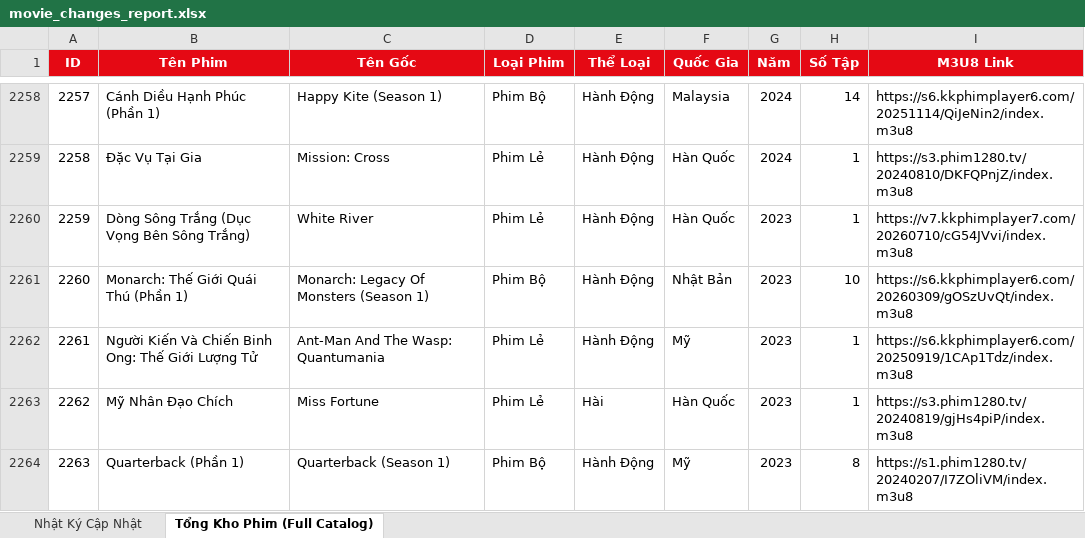
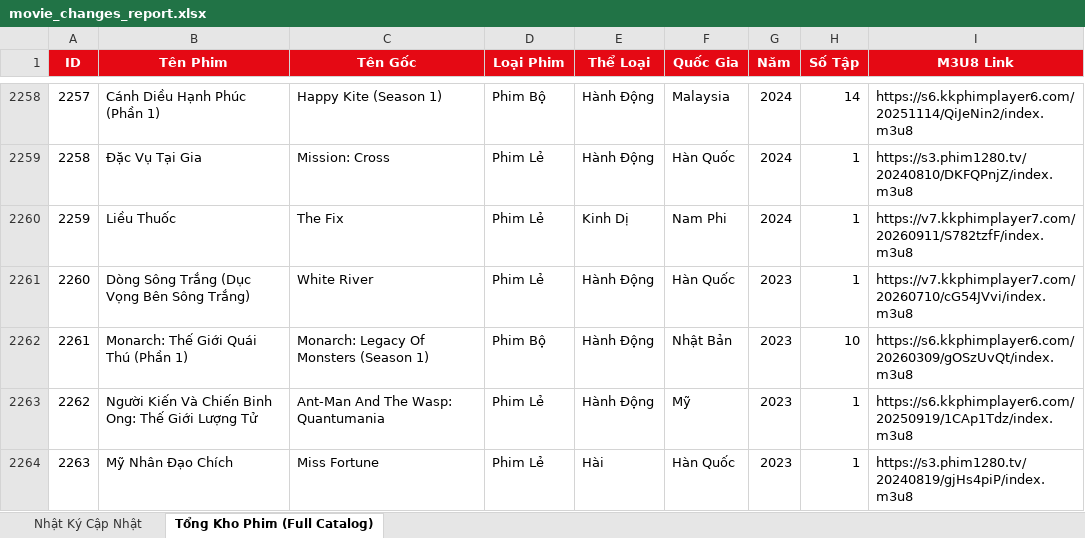
Before and after one commit to exorcisthb/Phim, an Excel workbook: movie_changes_report.xlsx, sheet Tổng Kho Phim (Full Catalog), drawn as a sheet; only a part is shown, gaps mark what is left out; the shorter side is filled out with more unchanged rows; values as stored, in another font and other column widths than the file's, no borders; addresses are those after the commit; the diff names each change by its address in the sheet, - before the commit and + after, or states it on an @@ line.

```diff
--- a/movie_changes_report.xlsx (sheet Tổng Kho Phim (Full Catalog))
+++ b/movie_changes_report.xlsx (sheet Tổng Kho Phim (Full Catalog))
+row 2260: 2259 | Liều Thuốc | The Fix | Phim Lẻ | Kinh Dị | Nam Phi | 2024 | 1 | https://v7.kkphimplayer7.com/20260911/S782tzfF/index.m3u8
@@ column A (ID) renumbered from row 2261 down @@
```
Also changed, not shown: sheet Nhật Ký Cập Nhật, 2 other files.
